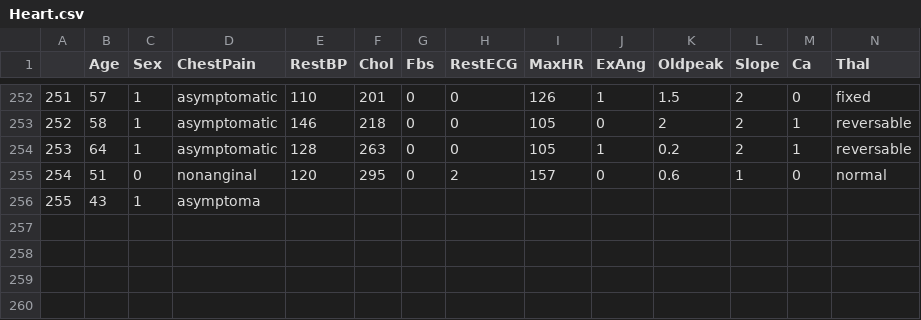
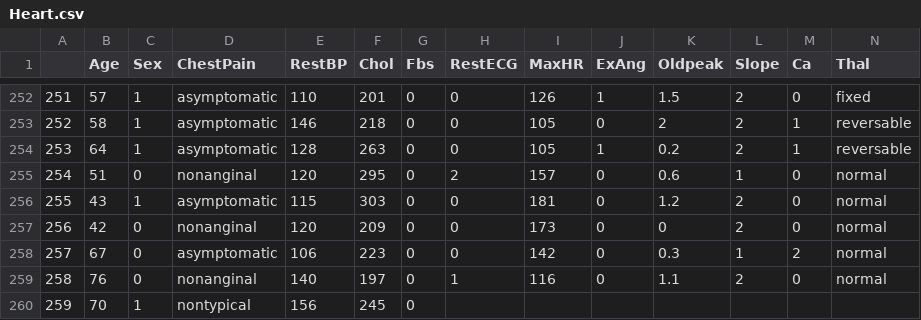
Before and after one commit to qonv/Instruments, a CSV file: data/Heart.csv, drawn as a sheet; only a part is shown, gaps mark what is left out; removed rows and columns are numbered as before the commit, all else as after; rows hold the shown columns only; the diff names each change by its address in the sheet, - before the commit and + after, or states it on an @@ line.

```diff
--- a/data/Heart.csv
+++ b/data/Heart.csv
-row 256: 255 | 43 | 1 | asymptoma
+row 256: 255 | 43 | 1 | asymptomatic | 115 | 303 | 0 | 0 | 181 | 0 | 1.2 | 2 | 0 | normal
+row 257: 256 | 42 | 0 | nonanginal | 120 | 209 | 0 | 0 | 173 | 0 | 0 | 2 | 0 | normal
+row 258: 257 | 67 | 0 | asymptomatic | 106 | 223 | 0 | 0 | 142 | 0 | 0.3 | 1 | 2 | normal
+row 259: 258 | 76 | 0 | nonanginal | 140 | 197 | 0 | 1 | 116 | 0 | 1.1 | 2 | 0 | normal
+row 260: 259 | 70 | 1 | nontypical | 156 | 245 | 0
```
